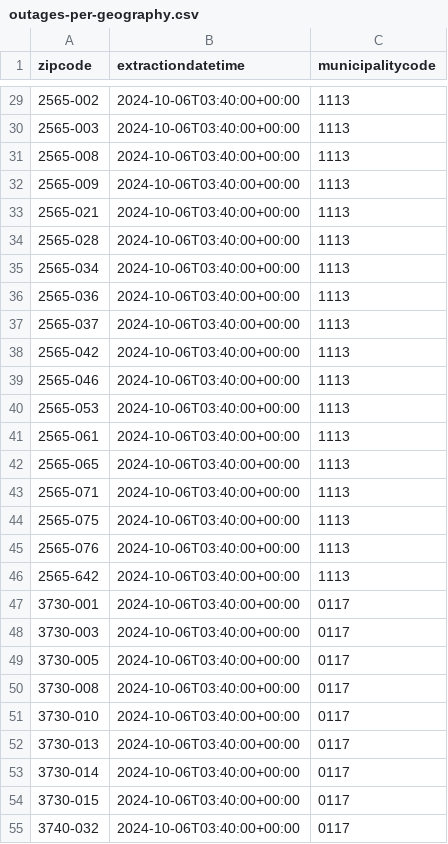
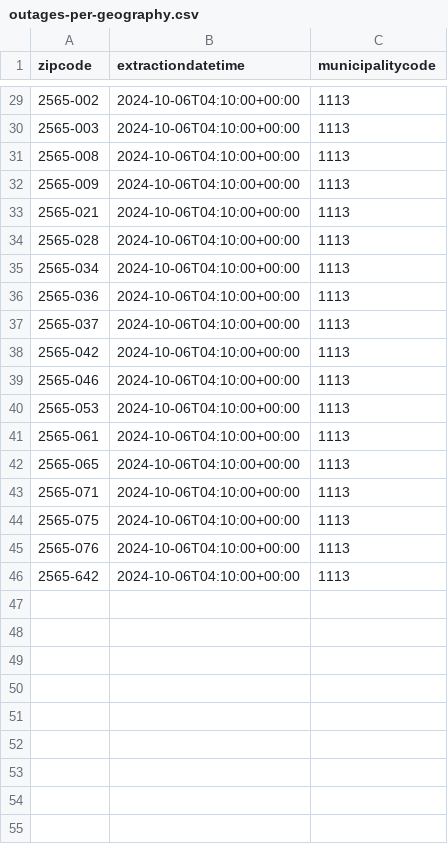
Before and after one commit to pmaf/scrape-power-outages-portugal, a CSV file: outages-per-geography.csv, drawn as a sheet; only a part is shown, gaps mark what is left out; the diff covers the shown part only.

```diff
--- a/outages-per-geography.csv
+++ b/outages-per-geography.csv
@@ -29,27 +29,18 @@
-2565-002,2024-10-06T03:40:00+00:00,1113
-2565-003,2024-10-06T03:40:00+00:00,1113
-2565-008,2024-10-06T03:40:00+00:00,1113
-2565-009,2024-10-06T03:40:00+00:00,1113
-2565-021,2024-10-06T03:40:00+00:00,1113
-2565-028,2024-10-06T03:40:00+00:00,1113
-2565-034,2024-10-06T03:40:00+00:00,1113
-2565-036,2024-10-06T03:40:00+00:00,1113
-2565-037,2024-10-06T03:40:00+00:00,1113
-2565-042,2024-10-06T03:40:00+00:00,1113
-2565-046,2024-10-06T03:40:00+00:00,1113
-2565-053,2024-10-06T03:40:00+00:00,1113
-2565-061,2024-10-06T03:40:00+00:00,1113
-2565-065,2024-10-06T03:40:00+00:00,1113
-2565-071,2024-10-06T03:40:00+00:00,1113
-2565-075,2024-10-06T03:40:00+00:00,1113
-2565-076,2024-10-06T03:40:00+00:00,1113
-2565-642,2024-10-06T03:40:00+00:00,1113
-3730-001,2024-10-06T03:40:00+00:00,0117
-3730-003,2024-10-06T03:40:00+00:00,0117
-3730-005,2024-10-06T03:40:00+00:00,0117
-3730-008,2024-10-06T03:40:00+00:00,0117
-3730-010,2024-10-06T03:40:00+00:00,0117
-3730-013,2024-10-06T03:40:00+00:00,0117
-3730-014,2024-10-06T03:40:00+00:00,0117
-3730-015,2024-10-06T03:40:00+00:00,0117
-3740-032,2024-10-06T03:40:00+00:00,0117
+2565-002,2024-10-06T04:10:00+00:00,1113
+2565-003,2024-10-06T04:10:00+00:00,1113
+2565-008,2024-10-06T04:10:00+00:00,1113
+2565-009,2024-10-06T04:10:00+00:00,1113
+2565-021,2024-10-06T04:10:00+00:00,1113
+2565-028,2024-10-06T04:10:00+00:00,1113
+2565-034,2024-10-06T04:10:00+00:00,1113
+2565-036,2024-10-06T04:10:00+00:00,1113
+2565-037,2024-10-06T04:10:00+00:00,1113
+2565-042,2024-10-06T04:10:00+00:00,1113
+2565-046,2024-10-06T04:10:00+00:00,1113
+2565-053,2024-10-06T04:10:00+00:00,1113
+2565-061,2024-10-06T04:10:00+00:00,1113
+2565-065,2024-10-06T04:10:00+00:00,1113
+2565-071,2024-10-06T04:10:00+00:00,1113
+2565-075,2024-10-06T04:10:00+00:00,1113
+2565-076,2024-10-06T04:10:00+00:00,1113
+2565-642,2024-10-06T04:10:00+00:00,1113
```
Also changed, not shown: 26 removed rows and 27 edited cells elsewhere in this file, 1 other file.
